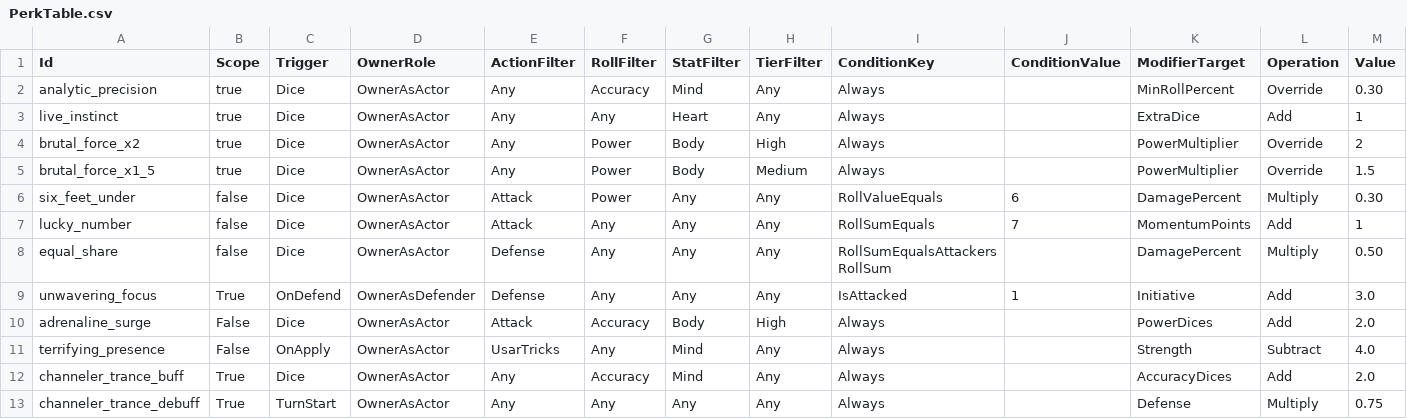
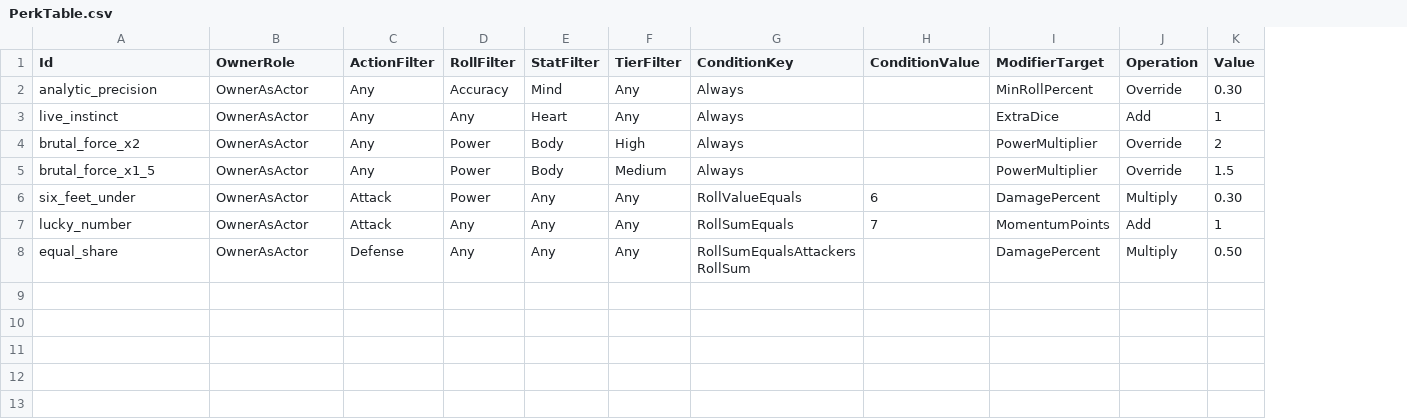
Before and after one commit to lipeflorentino/horror-night, a CSV file: Resources/Data/PerkTable.csv, drawn as a sheet; only a part is shown; rows hold the shown columns only; the diff names each change by its address in the sheet, - before the commit and + after, or states it on an @@ line.

```diff
--- a/Resources/Data/PerkTable.csv
+++ b/Resources/Data/PerkTable.csv
-column B (Scope), rows 2-8: true | true | true | true | false | false | false
-column C (Trigger), rows 2-8: all Dice
-row 9: unwavering_focus | True | OnDefend | OwnerAsDefender | Defense | Any | Any | Any | IsAttacked | 1 | Initiative | Add | 3.0
-row 10: adrenaline_surge | False | Dice | OwnerAsActor | Attack | Accuracy | Body | High | Always |  | PowerDices | Add | 2.0
-row 11: terrifying_presence | False | OnApply | OwnerAsActor | UsarTricks | Any | Mind | Any | Always |  | Strength | Subtract | 4.0
-row 12: channeler_trance_buff | True | Dice | OwnerAsActor | Any | Accuracy | Mind | Any | Always |  | AccuracyDices | Add | 2.0
-row 13: channeler_trance_debuff | True | TurnStart | OwnerAsActor | Any | Any | Any | Any | Always |  | Defense | Multiply | 0.75
```
Also changed, not shown: Resources/Data/TrickTable.csv, 25 other files.
